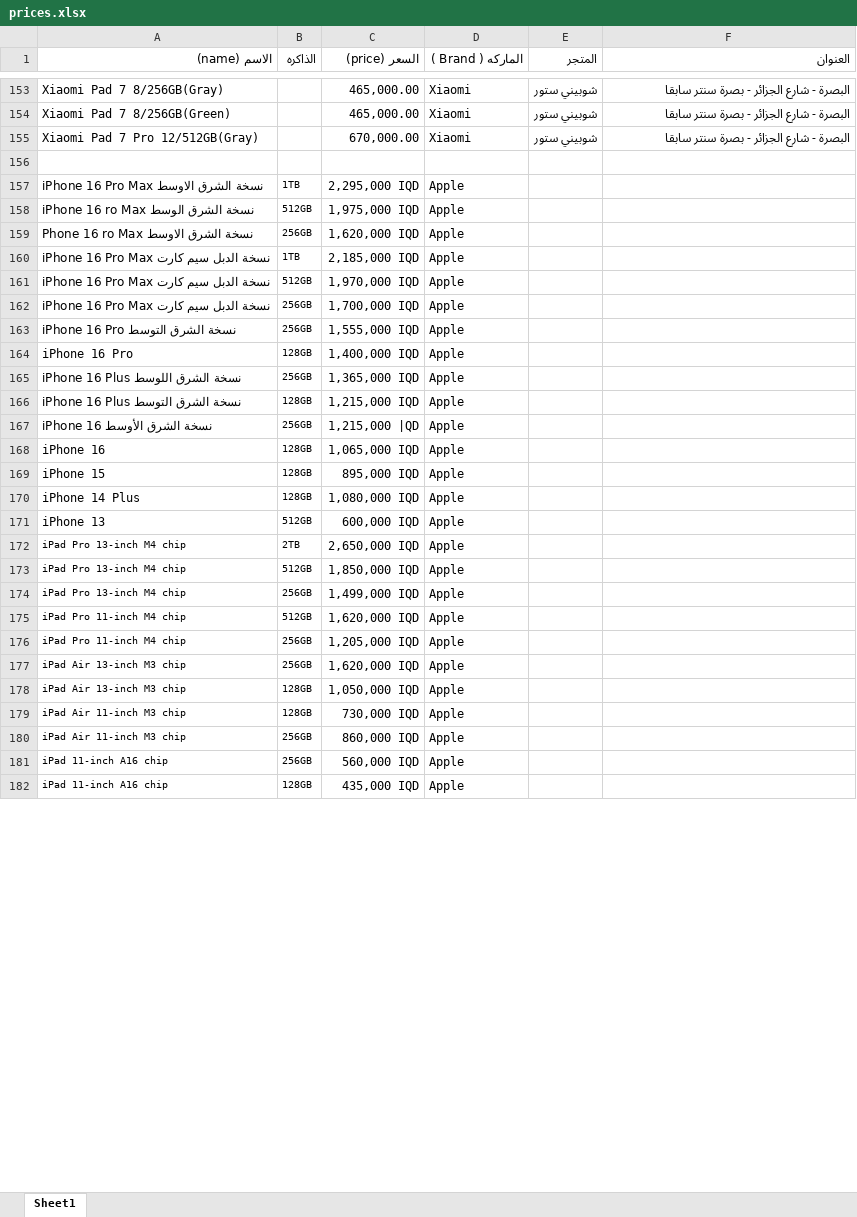
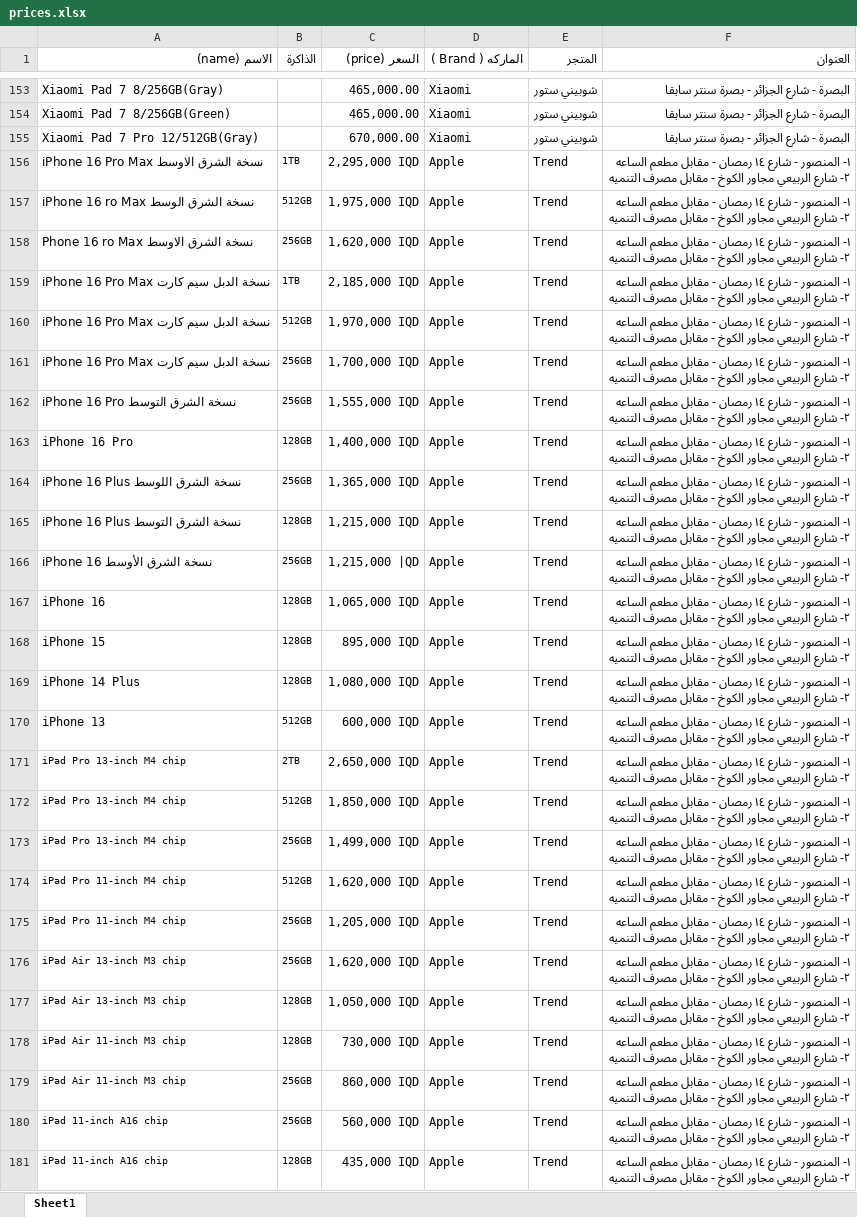
Before and after one commit to ruoodui/test, an Excel workbook: prices.xlsx, sheet Sheet1, drawn as a sheet; only a part is shown, gaps mark what is left out; values as stored, in another font and other column widths than the file's, no borders; removed rows and columns are numbered as before the commit, all else as after; ↵ is a line break in a cell; the diff covers the shown part only; the diff names each change by its address in the sheet, - before the commit and + after, or states it on an @@ line.

```diff
--- a/prices.xlsx (sheet Sheet1)
+++ b/prices.xlsx (sheet Sheet1)
-B1: الذاكره
+B1: الذاكرة
-row 156: (empty)
-E156:E181 (المتجر): (empty)
+E156:E181 (المتجر): Trend
-F156:F181 (العنوان): (empty)
+F156:F181 (العنوان): ١- المنصور - شارع ١٤ رمصان - مقابل مطعم الساعه ↵ ٢- شارع الربيعي مجاور الكوخ - مقابل مصرف التنميه
```
Also changed, not shown: other rows of this sheet, 1 other file.
